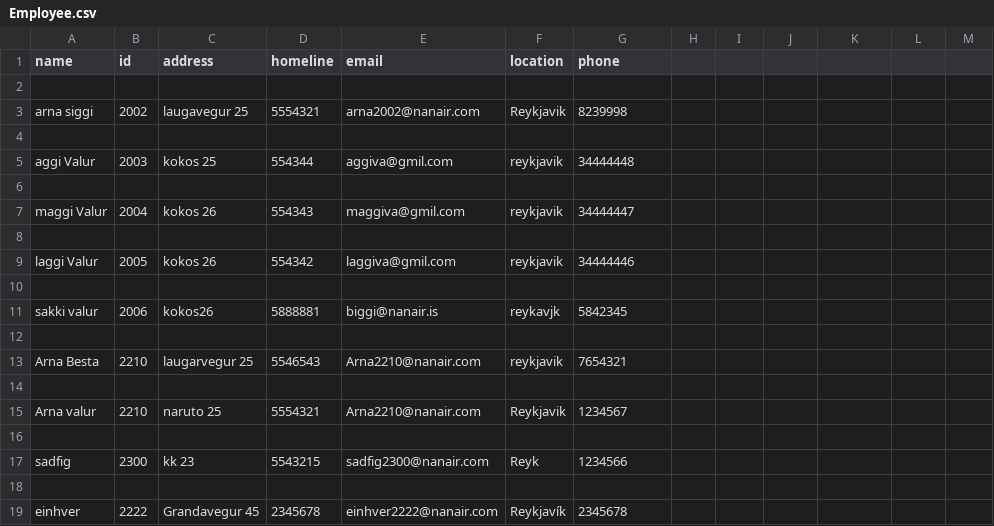
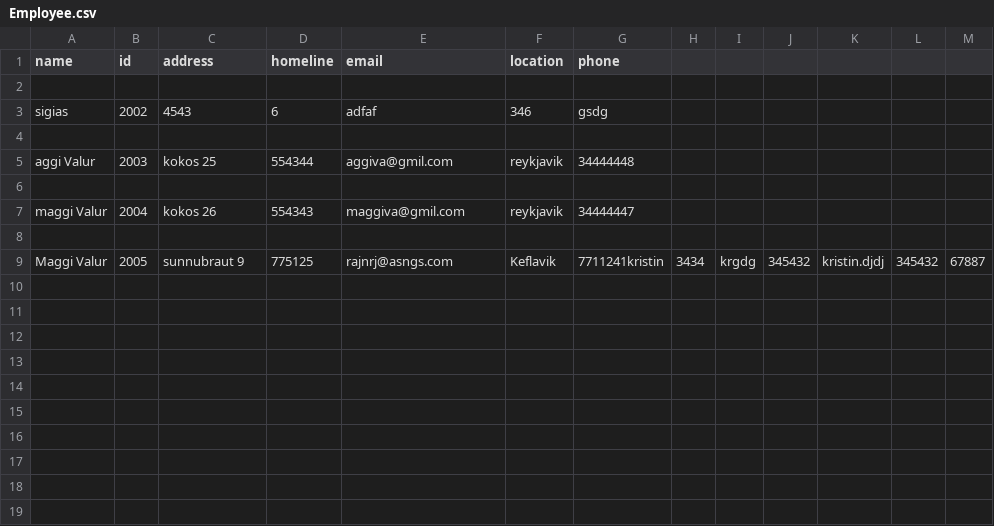
Before and after one commit to magnushj93hr/Verklegt_namskeid_1, a CSV file: Maggi_Test/test1/csv_files/Employee.csv, drawn as a sheet; removed rows and columns are numbered as before the commit, all else as after; the diff names each change by its address in the sheet, - before the commit and + after, or states it on an @@ line.

```diff
--- a/Maggi_Test/test1/csv_files/Employee.csv
+++ b/Maggi_Test/test1/csv_files/Employee.csv
-row 3: arna siggi | 2002 | laugavegur 25 | 5554321 | arna2002@nanair.com | Reykjavik | 8239998
+row 3: sigias | 2002 | 4543 | 6 | adfaf | 346 | gsdg
-row 9: laggi Valur | 2005 | kokos 26 | 554342 | laggiva@gmil.com | reykjavik | 34444446
-row 9: (empty)
+row 9: Maggi Valur | 2005 | sunnubraut 9 | 775125 | rajnrj@asngs.com | Keflavik | 7711241kristin | 3434 | krgdg | 345432 | kristin.djdj | 345432 | 67887
-row 11: sakki valur | 2006 | kokos26 | 5888881 | biggi@nanair.is | reykavjk | 5842345
-row 12: (empty)
-row 13: Arna Besta | 2210 | laugarvegur 25 | 5546543 | Arna2210@nanair.com | reykjavik | 7654321
-row 14: (empty)
-row 15: Arna valur | 2210 | naruto 25 | 5554321 | Arna2210@nanair.com | Reykjavik | 1234567
-row 16: (empty)
-row 17: sadfig | 2300 | kk 23 | 5543215 | sadfig2300@nanair.com | Reyk | 1234566
-row 18: (empty)
-row 19: einhver | 2222 | Grandavegur 45 | 2345678 | einhver2222@nanair.com | Reykjavík | 2345678
```
Also changed, not shown: 13 other files.
